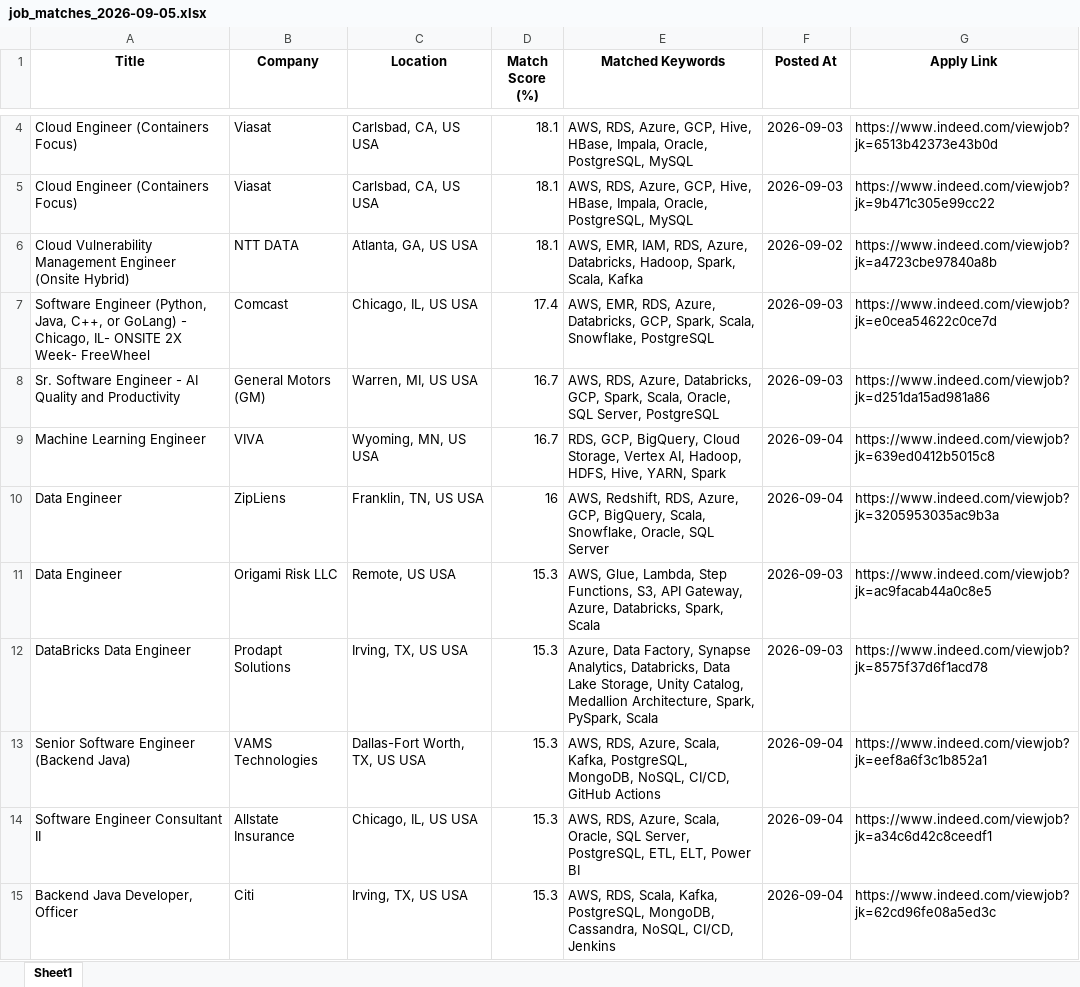
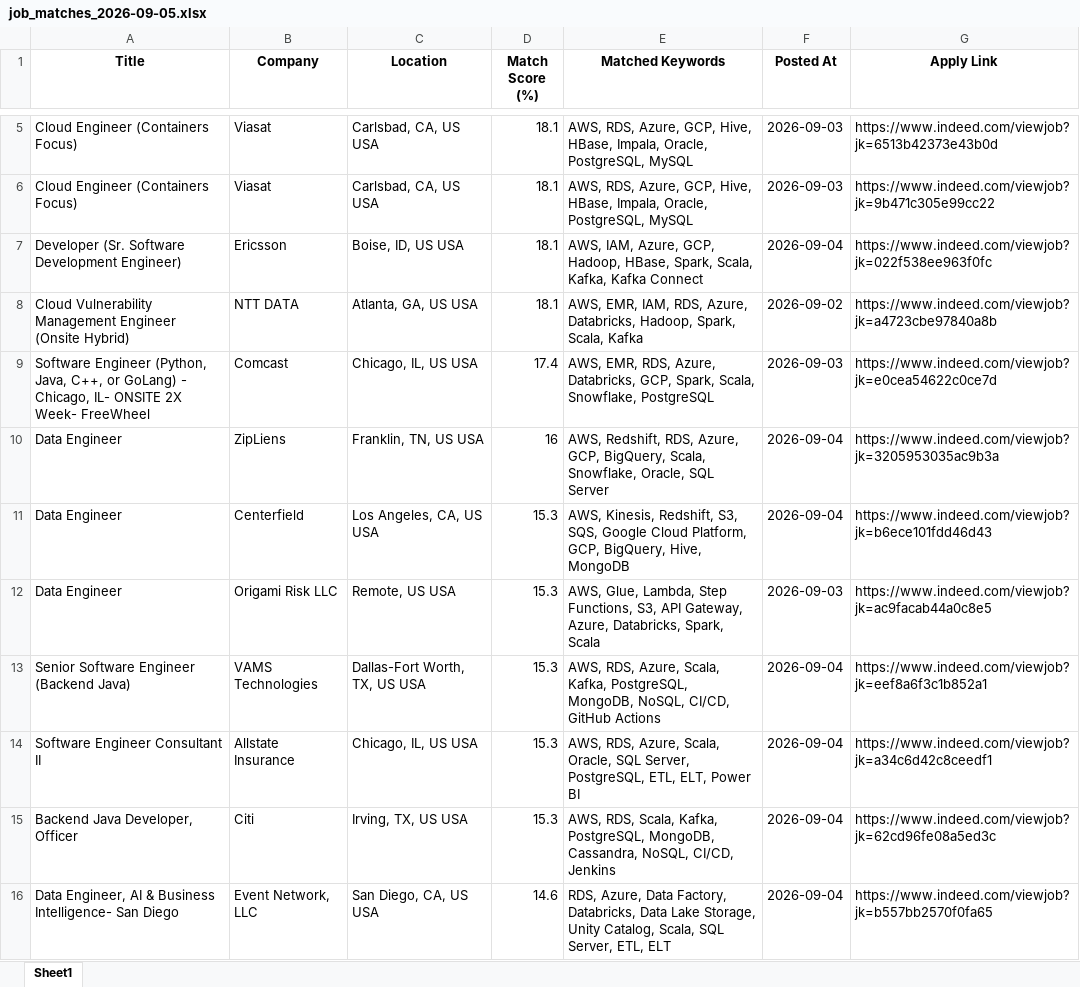
Before and after one commit to ssriramteja/Indeed_job_scrapper_DE, an Excel workbook: results/job_matches_2026-09-05.xlsx, sheet Sheet1, drawn as a sheet; only a part is shown, gaps mark what is left out; the shorter side is filled out with more unchanged rows; values as stored, in another font and other column widths than the file's, no borders; removed rows and columns are numbered as before the commit, all else as after; the diff covers the shown part only; the diff names each change by its address in the sheet, - before the commit and + after, or states it on an @@ line.

```diff
--- a/results/job_matches_2026-09-05.xlsx (sheet Sheet1)
+++ b/results/job_matches_2026-09-05.xlsx (sheet Sheet1)
+row 7: Developer (Sr. Software Development Engineer) | Ericsson | Boise, ID, US USA | 18.1 | AWS, IAM, Azure, GCP, Hadoop, HBase, Spark, Scala, Kafka, Kafka Connect | 2026-09-04 | https://www.indeed.com/viewjob?jk=022f538ee963f0fc
-row 8: Sr. Software Engineer - AI Quality and Productivity | General Motors (GM) | Warren, MI, US USA | 16.7 | AWS, RDS, Azure, Databricks, GCP, Spark, Scala, Oracle, SQL Server, PostgreSQL | 2026-09-03 | https://www.indeed.com/viewjob?jk=d251da15ad981a86
-row 9: Machine Learning Engineer | VIVA | Wyoming, MN, US USA | 16.7 | RDS, GCP, BigQuery, Cloud Storage, Vertex AI, Hadoop, HDFS, Hive, YARN, Spark | 2026-09-04 | https://www.indeed.com/viewjob?jk=639ed0412b5015c8
+row 11: Data Engineer | Centerfield | Los Angeles, CA, US USA | 15.3 | AWS, Kinesis, Redshift, S3, SQS, Google Cloud Platform, GCP, BigQuery, Hive, MongoDB | 2026-09-04 | https://www.indeed.com/viewjob?jk=b6ece101fdd46d43
-row 12: DataBricks Data Engineer | Prodapt Solutions | Irving, TX, US USA | 15.3 | Azure, Data Factory, Synapse Analytics, Databricks, Data Lake Storage, Unity Catalog, Medallion Architecture, Spark, PySpark, Scala | 2026-09-03 | https://www.indeed.com/viewjob?jk=8575f37d6f1acd78
```
Also changed, not shown: 19 added rows, 14 removed rows, 10 moved rows and 9 edited cells elsewhere in this sheet, 2 other files.
